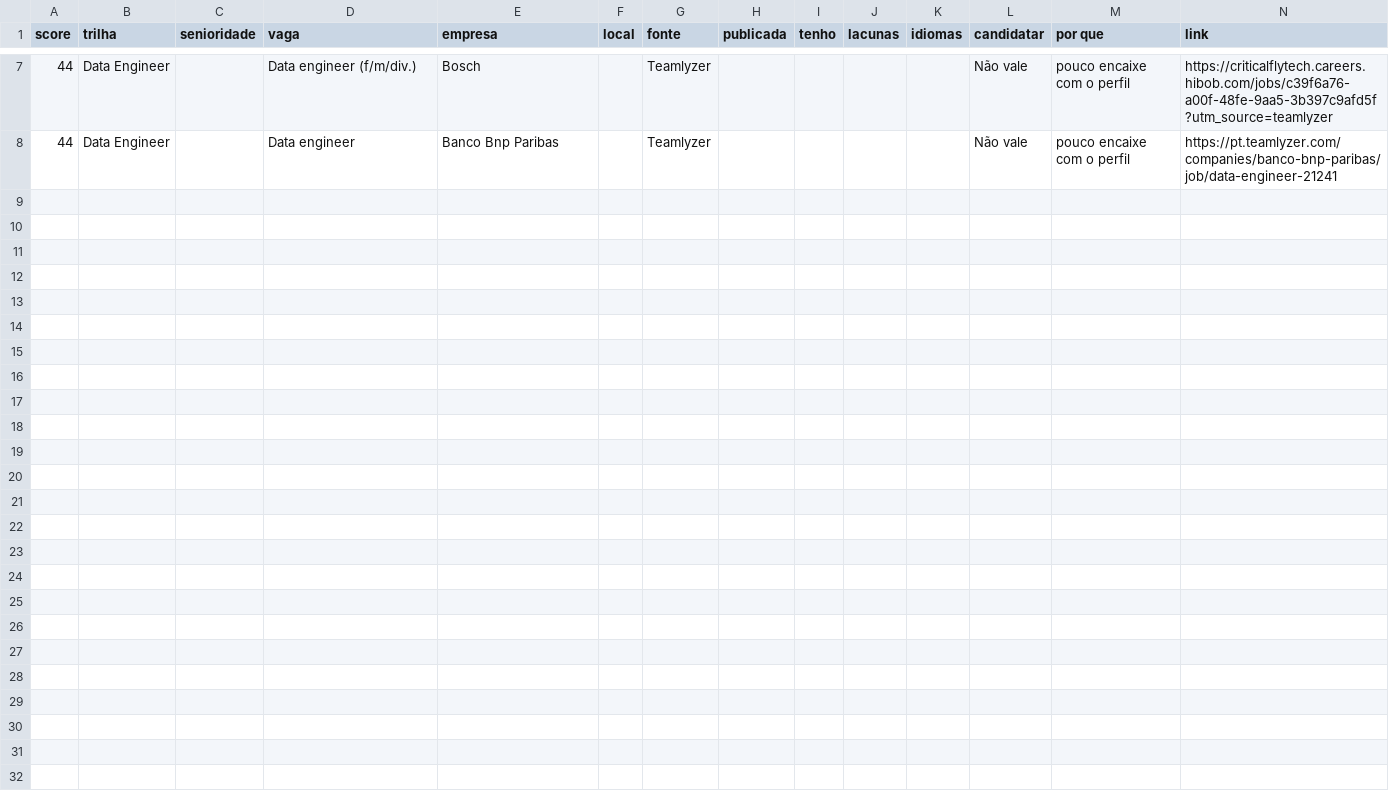
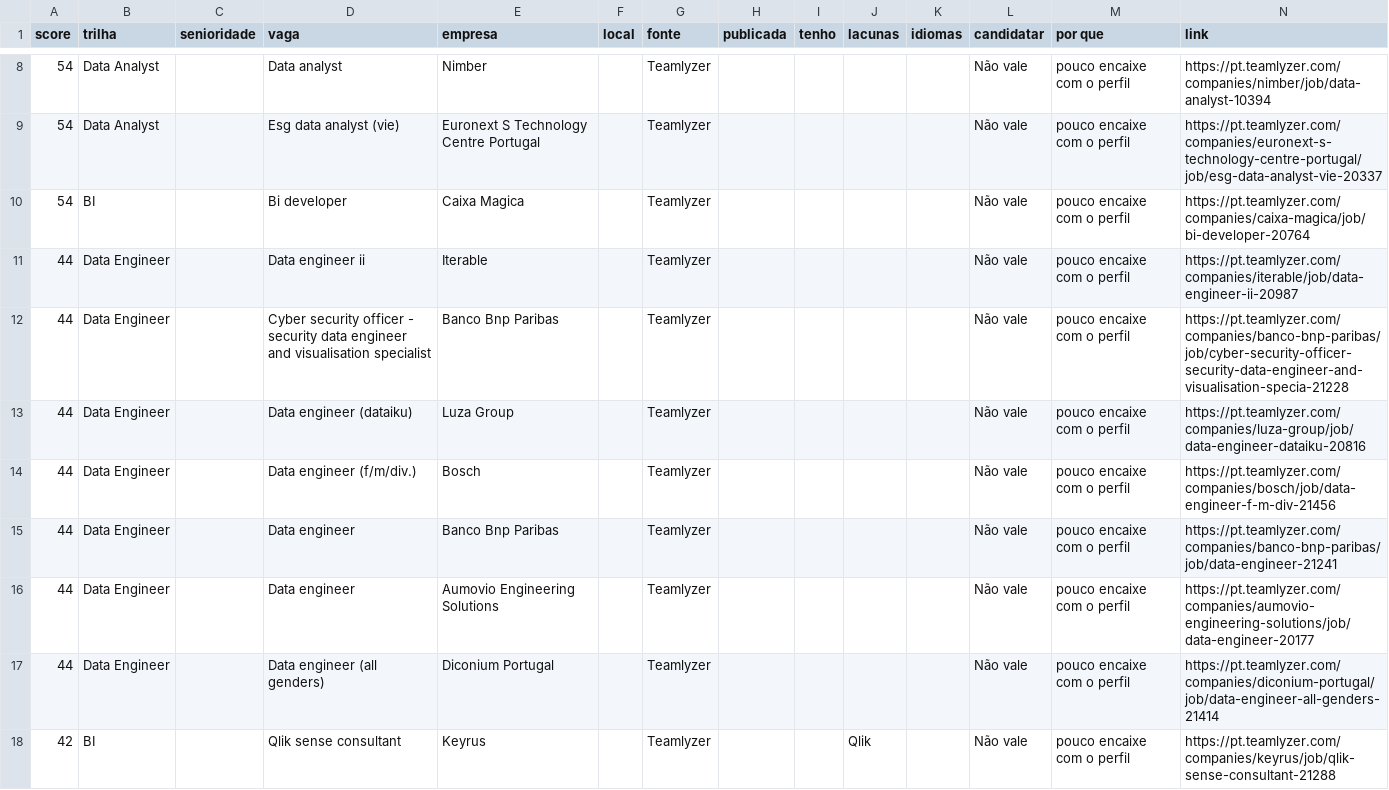
Before and after one commit to lucasnunesf/job-radar-lisbon, a CSV file: data/latest.csv, drawn as a sheet; only a part is shown, gaps mark what is left out; the diff covers the shown part only.

```diff
--- a/data/latest.csv
+++ b/data/latest.csv
@@ -7,2 +8,11 @@ score,trilha,senioridade,vaga,empresa,local,fonte,publicada,tenho,lacunas,idioma
-44,Data Engineer,,Data engineer (f/m/div.),Bosch,,Teamlyzer,,,,,Não vale,pouco encaixe com o perfil,https://criticalflytech.careers.hibob.com/jobs/c39f6a76-a00f-48fe-9aa5-3b397c9afd5f?utm_source=teamlyzer
+54,Data Analyst,,Data analyst,Nimber,,Teamlyzer,,,,,Não vale,pouco encaixe com o perfil,https://pt.teamlyzer.com/companies/nimber/job/data-analyst-10394
+54,Data Analyst,,Esg data analyst (vie),Euronext S Technology Centre Portugal,,Teamlyzer,,,,,Não vale,pouco encaixe com o perfil,https://pt.teamlyzer.com/companies/euronext-s-technology-centre-portugal/job/esg-data-analyst-vie-20337
+54,BI,,Bi developer,Caixa Magica,,Teamlyzer,,,,,Não vale,pouco encaixe com o perfil,https://pt.teamlyzer.com/companies/caixa-magica/job/bi-developer-20764
+44,Data Engineer,,Data engineer ii,Iterable,,Teamlyzer,,,,,Não vale,pouco encaixe com o perfil,https://pt.teamlyzer.com/companies/iterable/job/data-engineer-ii-20987
+44,Data Engineer,,Cyber security officer - security data engineer and visualisation specialist,Banco Bnp Paribas,,Teamlyzer,,,,,Não vale,pouco encaixe com o perfil,https://pt.teamlyzer.com/companies/banco-bnp-paribas/job/cyber-security-officer-security-data-engineer-and-visualisation-specia-21228
+44,Data Engineer,,Data engineer (dataiku),Luza Group,,Teamlyzer,,,,,Não vale,pouco encaixe com o perfil,https://pt.teamlyzer.com/companies/luza-group/job/data-engineer-dataiku-20816
+44,Data Engineer,,Data engineer (f/m/div.),Bosch,,Teamlyzer,,,,,Não vale,pouco encaixe com o perfil,https://pt.teamlyzer.com/companies/bosch/job/data-engineer-f-m-div-21456
 44,Data Engineer,,Data engineer,Banco Bnp Paribas,,Teamlyzer,,,,,Não vale,pouco encaixe com o perfil,https://pt.teamlyzer.com/companies/banco-bnp-paribas/job/data-engineer-21241
+44,Data Engineer,,Data engineer,Aumovio Engineering Solutions,,Teamlyzer,,,,,Não vale,pouco encaixe com o perfil,https://pt.teamlyzer.com/companies/aumovio-engineering-solutions/job/data-engineer-20177
+44,Data Engineer,,Data engineer (all genders),Diconium Portugal,,Teamlyzer,,,,,Não vale,pouco encaixe com o perfil,https://pt.teamlyzer.com/companies/diconium-portugal/job/data-engineer-all-genders-21414
+42,BI,,Qlik sense consultant,Keyrus,,Teamlyzer,,,Qlik,,Não vale,pouco encaixe com o perfil,https://pt.teamlyzer.com/companies/keyrus/job/qlik-sense-consultant-21288
```
Also changed, not shown: 5 added rows, 4 removed rows and 1 edited cell elsewhere in this file, 2 other files.
